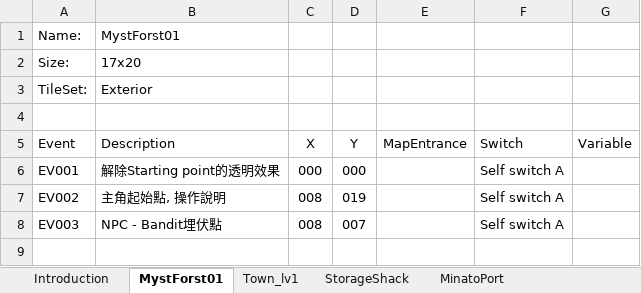
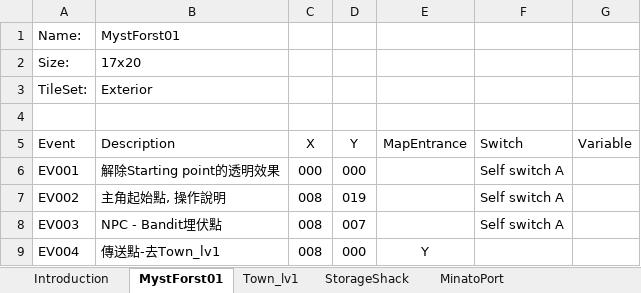
Before and after one commit to staynight0083/ProjectT, an Excel workbook: SwitchVariableConf.xlsx, sheet MystForst01, drawn as a sheet; values as stored, in another font and other column widths than the file's, no borders; the diff names each change by its address in the sheet, - before the commit and + after, or states it on an @@ line.

Commit message:
Update town_lv1size from 30x20 to 30x25. Add player transfer and other events

```diff
--- a/SwitchVariableConf.xlsx (sheet MystForst01)
+++ b/SwitchVariableConf.xlsx (sheet MystForst01)
+row 9: EV004 | 傳送點-去Town_lv1 | 008 | 000 | Y
```
Also changed, not shown: sheet Town_lv1.
